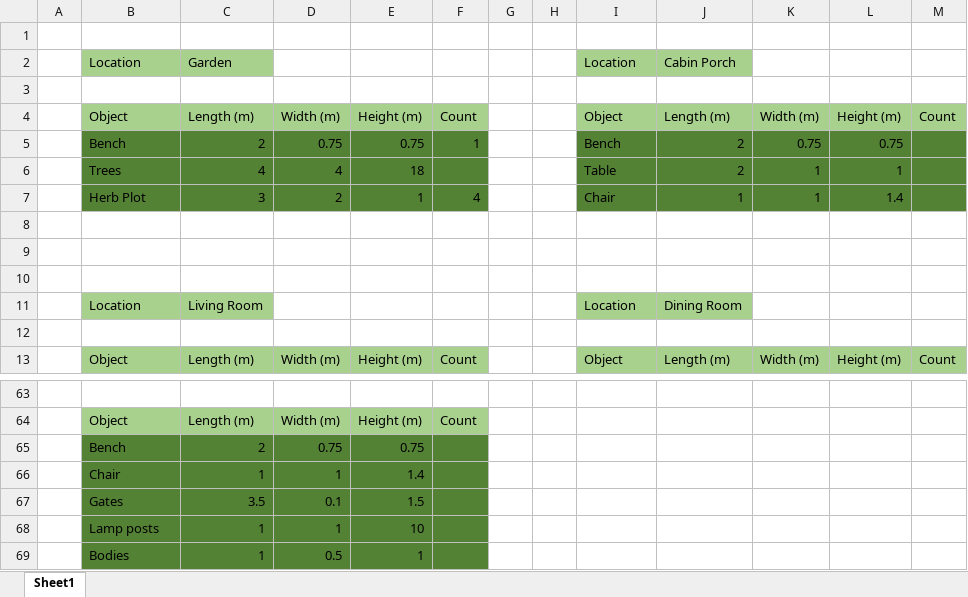
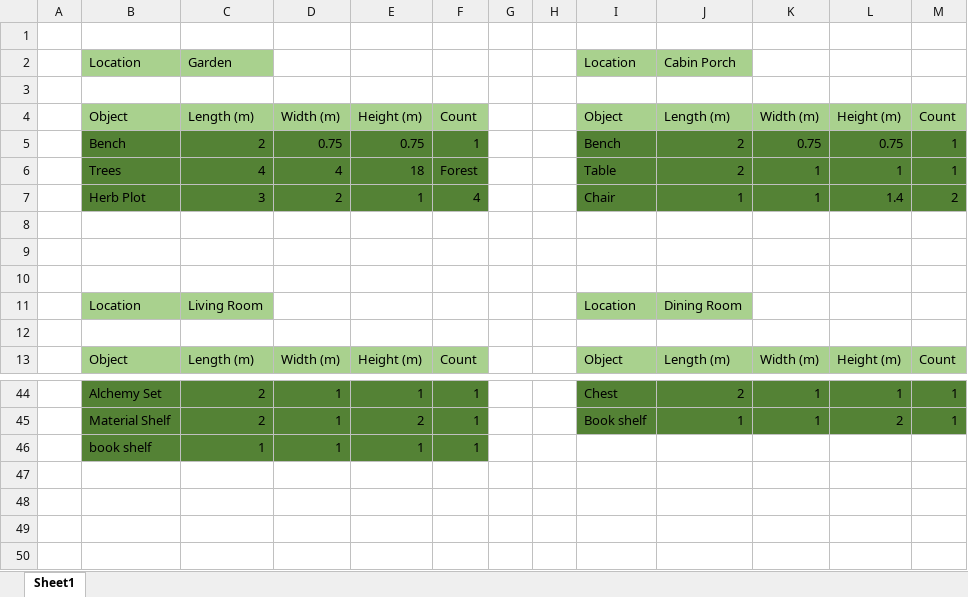
Before and after one commit to ShadowOracle19/LCoates_dun5eon-doc, an Excel workbook: object_metrics1.xlsx, sheet Sheet1, drawn as a sheet; only a part is shown, gaps mark what is left out; values as stored, in another font and other column widths than the file's, no borders; removed rows and columns are numbered as before the commit, all else as after; the diff covers the shown part only; the diff names each change by its address in the sheet, - before the commit and + after, or states it on an @@ line.

```diff
--- a/object_metrics1.xlsx (sheet Sheet1)
+++ b/object_metrics1.xlsx (sheet Sheet1)
-M5:M6: (empty)
+M5:M6: 1
-F6: (empty)
+F6: Forest
-M7: (empty)
+M7: 2
-row 44: (empty)
+row 44:  | Alchemy Set | 2 | 1 | 1 | 1 |  |  | Chest | 2 | 1 | 1 | 1
-B44:F44 fill: none
+B44:F44 fill: #548235
-I44:M44 fill: none
+I44:M44 fill: #548235
-row 64:  | Object | Length (m) | Width (m) | Height (m) | Count
-row 65:  | Bench | 2 | 0.75 | 0.75
-row 66:  | Chair | 1 | 1 | 1.4
-row 67:  | Gates | 3.5 | 0.1 | 1.5
-row 68:  | Lamp posts | 1 | 1 | 10
-row 69:  | Bodies | 1 | 0.5 | 1
+row 45:  | Material Shelf | 2 | 1 | 2 | 1 |  |  | Book shelf | 1 | 1 | 2 | 1
+row 46:  | book shelf | 1 | 1 | 1 | 1
```
Also changed, not shown: 8 added rows, 27 removed rows, 50 edited cells and cell formats elsewhere in this sheet, 2 other files.
